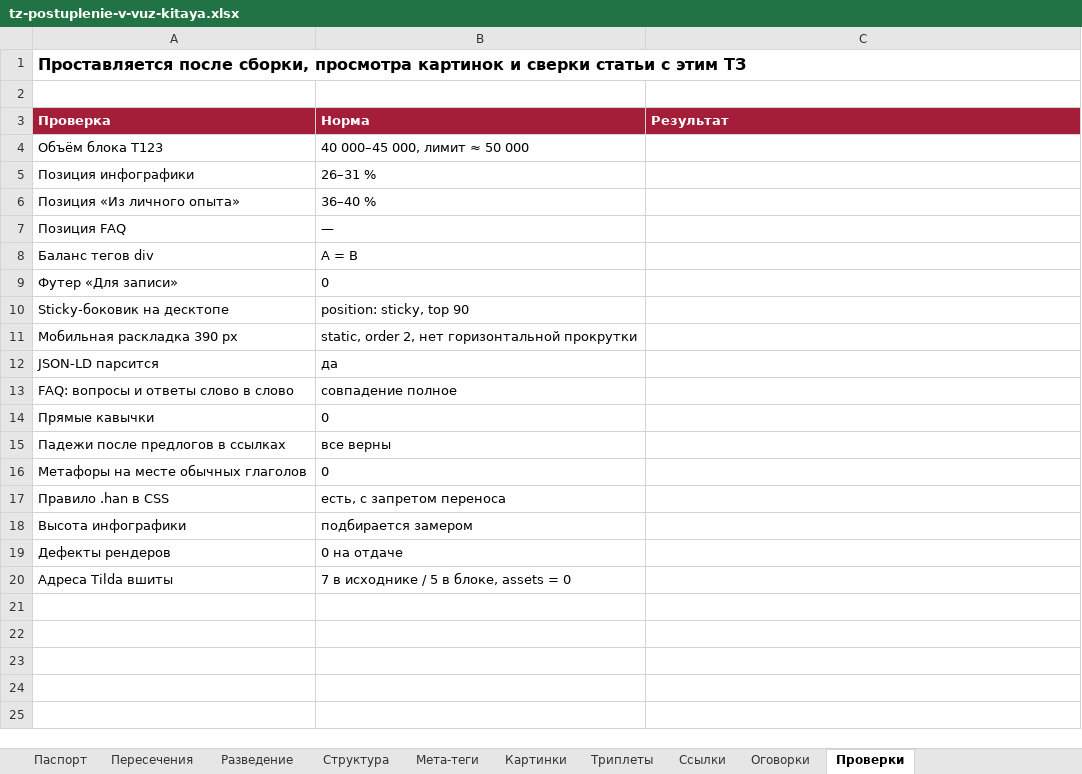
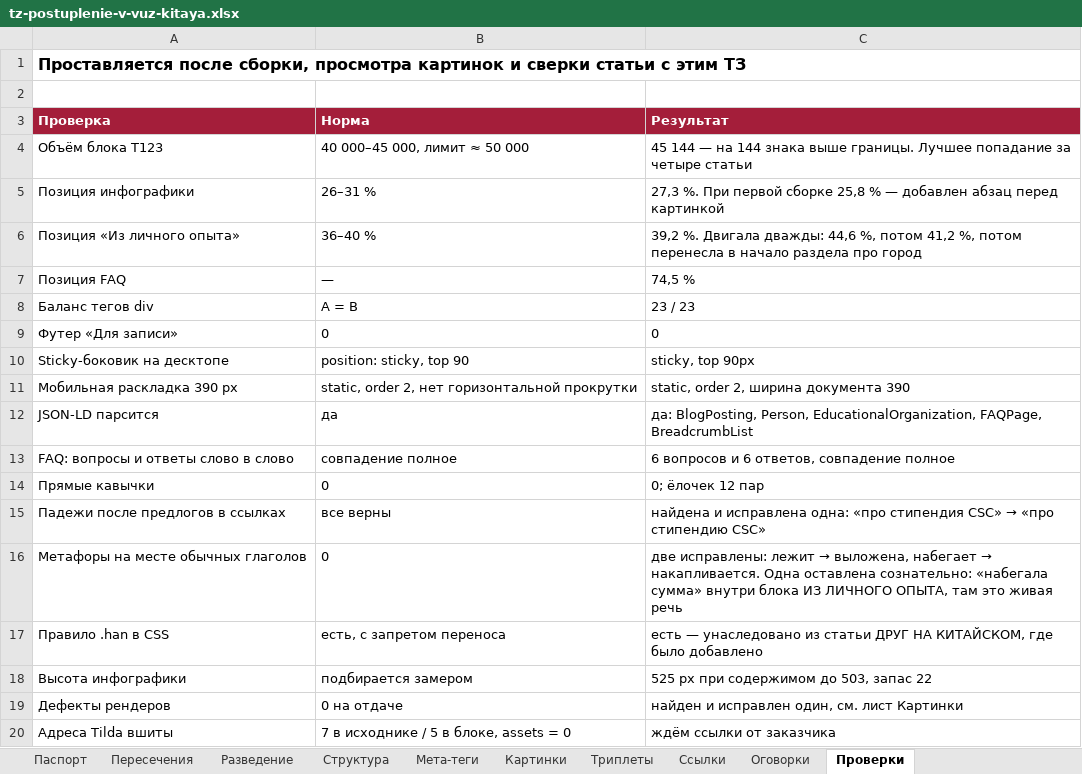
Before and after one commit to juliakitaiskaya-cmd/Kitai-Shool, an Excel workbook: content/tz-postuplenie-v-vuz-kitaya.xlsx, sheet Проверки, drawn as a sheet; values as stored, in another font and other column widths than the file's, no borders; the diff names each change by its address in the sheet, - before the commit and + after, or states it on an @@ line.

```diff
--- a/content/tz-postuplenie-v-vuz-kitaya.xlsx (sheet Проверки)
+++ b/content/tz-postuplenie-v-vuz-kitaya.xlsx (sheet Проверки)
-C4 (Результат): (empty)
+C4 (Результат): 45 144 — на 144 знака выше границы. Лучшее попадание за четыре статьи
-C5 (Результат): (empty)
+C5 (Результат): 27,3 %. При первой сборке 25,8 % — добавлен абзац перед картинкой
-C6 (Результат): (empty)
+C6 (Результат): 39,2 %. Двигала дважды: 44,6 %, потом 41,2 %, потом перенесла в начало раздела про город
-C7 (Результат): (empty)
+C7 (Результат): 74,5 %
-C8 (Результат): (empty)
+C8 (Результат): 23 / 23
-C9 (Результат): (empty)
+C9 (Результат): 0
-C10 (Результат): (empty)
+C10 (Результат): sticky, top 90px
-C11 (Результат): (empty)
+C11 (Результат): static, order 2, ширина документа 390
-C12 (Результат): (empty)
+C12 (Результат): да: BlogPosting, Person, EducationalOrganization, FAQPage, BreadcrumbList
-C13 (Результат): (empty)
+C13 (Результат): 6 вопросов и 6 ответов, совпадение полное
-C14 (Результат): (empty)
+C14 (Результат): 0; ёлочек 12 пар
@@ C15 (Результат): (empty) → найдена и исправлена одна: «про стипендия CSC» → «про стипендию CSC» @@
@@ C16 (Результат): (empty) → две исправлены: лежит → выложена, набегает → накапливается. Одна оставлена сознательно: «набегала сумма» внутри блока ИЗ ЛИЧНОГО ОПЫТА, там это живая речь @@
-C17 (Результат): (empty)
+C17 (Результат): есть — унаследовано из статьи ДРУГ НА КИТАЙСКОМ, где было добавлено
-C18 (Результат): (empty)
+C18 (Результат): 525 px при содержимом до 503, запас 22
-C19 (Результат): (empty)
+C19 (Результат): найден и исправлен один, см. лист Картинки
-C20 (Результат): (empty)
+C20 (Результат): ждём ссылки от заказчика
```
Also changed, not shown: sheet Паспорт, sheet Картинки, 5 other files.
